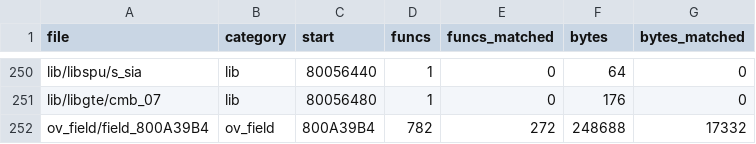
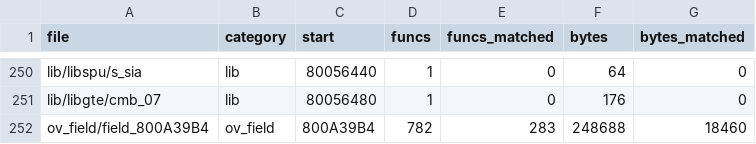
Before and after one commit to TheSaltsmith69/chronocross_decomp, a CSV file: progress/files.csv, drawn as a sheet; only a part is shown, gaps mark what is left out.

```diff
--- a/progress/files.csv
+++ b/progress/files.csv
@@ -251,2 +251,2 @@ lib/libspu/s_sia,lib,80056440,1,0,64,0
 lib/libgte/cmb_07,lib,80056480,1,0,176,0
-ov_field/field_800A39B4,ov_field,800A39B4,782,272,248688,17332
+ov_field/field_800A39B4,ov_field,800A39B4,782,283,248688,18460
```
Also changed, not shown: progress/history.csv.
